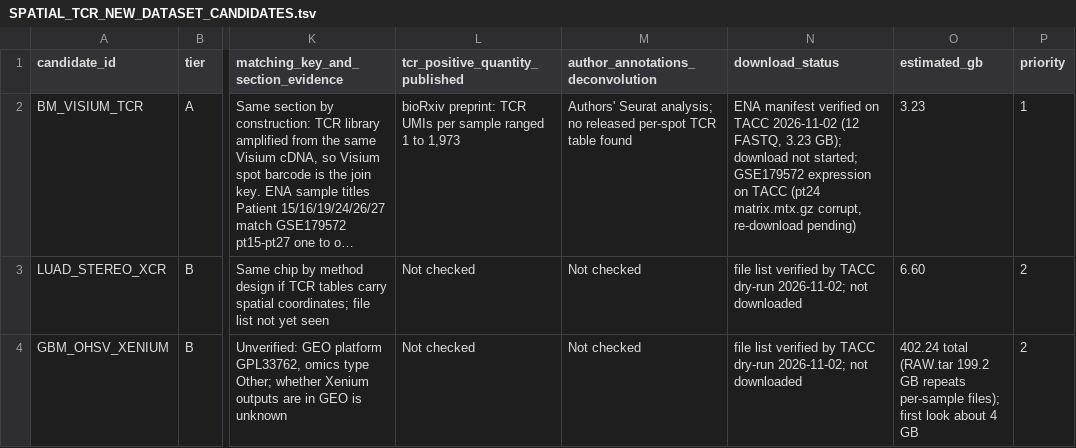
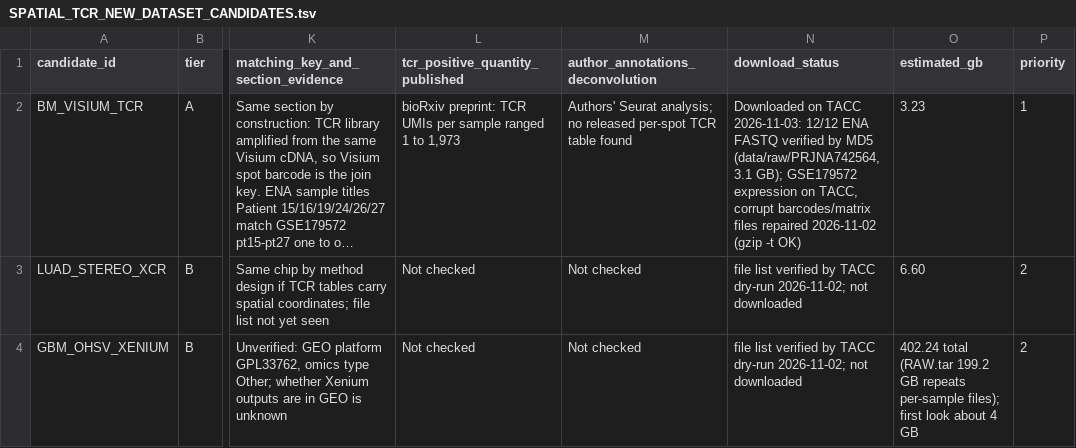
Before and after one commit to genhuizheng/Spatial_TCR, a TSV file: metadata/SPATIAL_TCR_NEW_DATASET_CANDIDATES.tsv, drawn as a sheet; only a part is shown, gaps mark what is left out; long unchanged cells end in …; the diff names each change by its address in the sheet, - before the commit and + after, or states it on an @@ line.

```diff
--- a/metadata/SPATIAL_TCR_NEW_DATASET_CANDIDATES.tsv
+++ b/metadata/SPATIAL_TCR_NEW_DATASET_CANDIDATES.tsv
-N2 (download_status): ENA manifest verified on TACC 2026-11-02 (12 FASTQ, 3.23 GB); download not started; GSE179572 expression on TACC (pt24 matrix.mtx.gz corrupt, re-download pending)
+N2 (download_status): Downloaded on TACC 2026-11-03: 12/12 ENA FASTQ verified by MD5 (data/raw/PRJNA742564, 3.1 GB); GSE179572 expression on TACC, corrupt barcodes/matrix files repaired 2026-11-02 (gzip -t OK)
```
Also changed, not shown: 1 other file.
